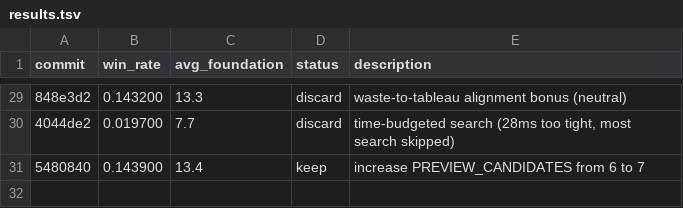
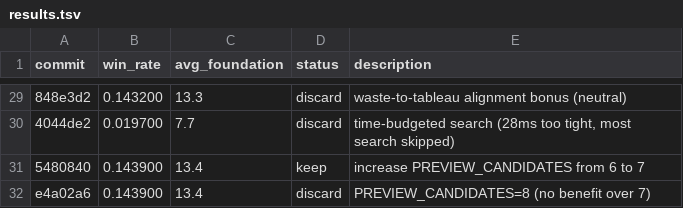
Before and after one commit to ridermw/autoresearch, a TSV file: autosolitaire/results.tsv, drawn as a sheet; only a part is shown, gaps mark what is left out; the diff names each change by its address in the sheet, - before the commit and + after, or states it on an @@ line.

```diff
--- a/autosolitaire/results.tsv
+++ b/autosolitaire/results.tsv
+row 32: e4a02a6 | 0.143900 | 13.4 | discard | PREVIEW_CANDIDATES=8 (no benefit over 7)
```
